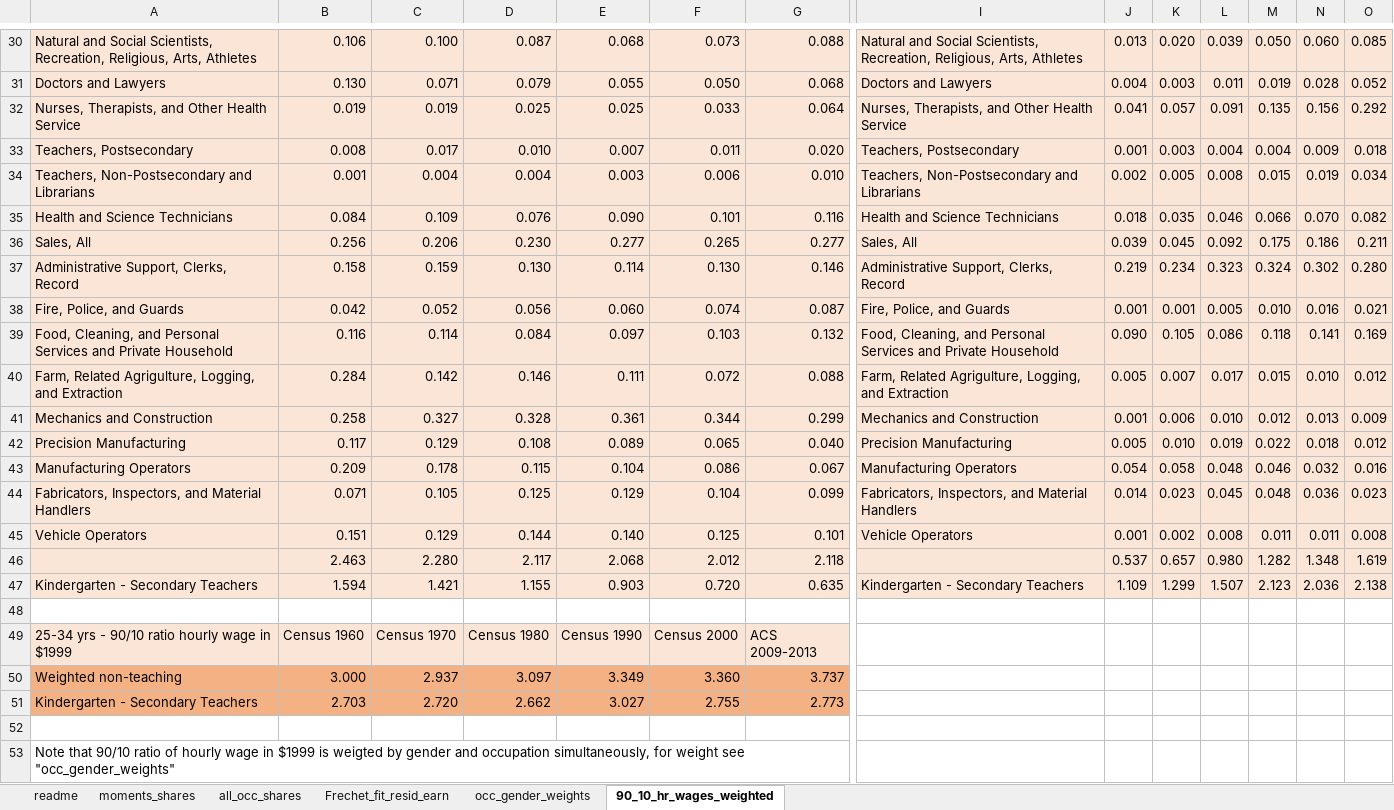
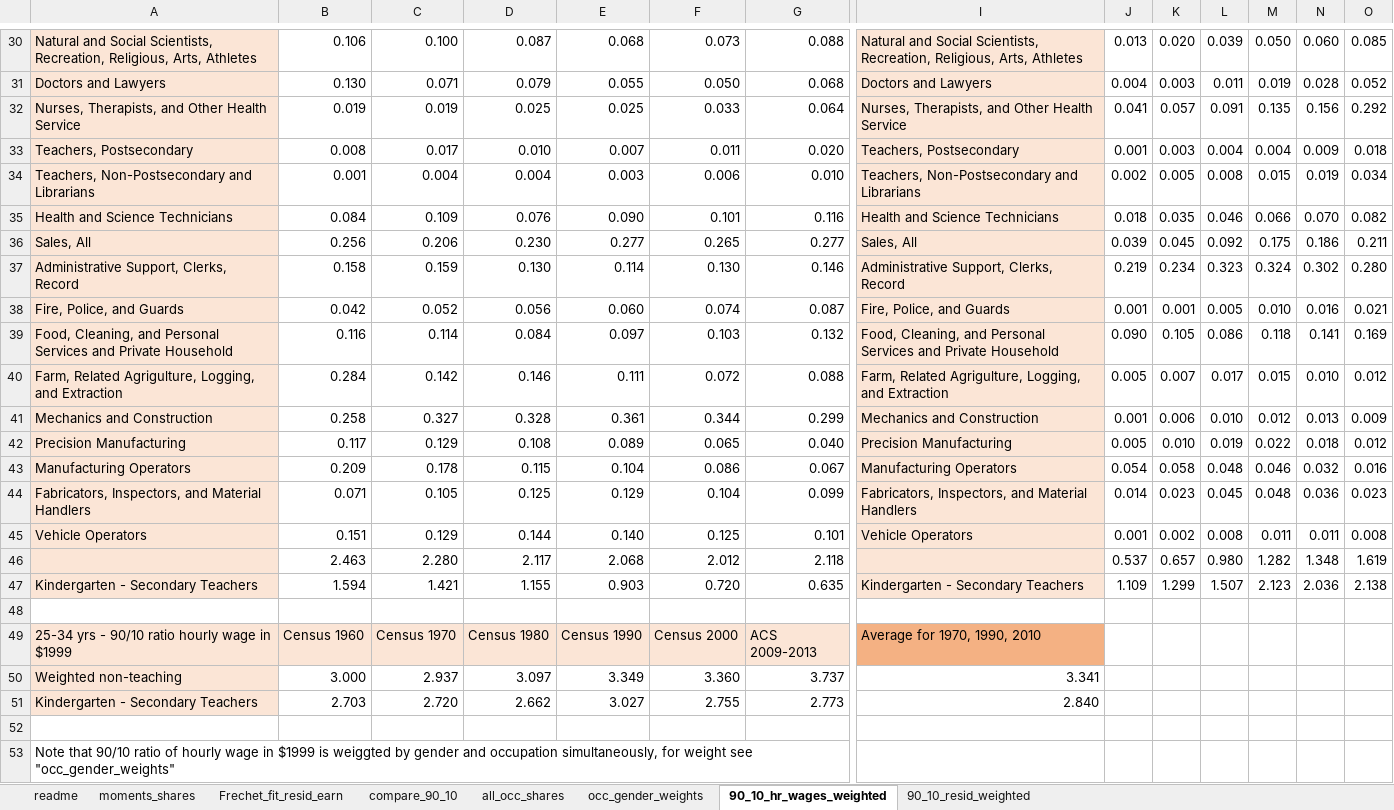
Before and after one commit to sup4mile/teachers, an Excel workbook: data/LaborMarketData/wages_occ_shares_v2.xlsx, sheet 90_10_hr_wages_weighted, drawn as a sheet; only a part is shown, gaps mark what is left out; values as stored, in another font and other column widths than the file's, no borders; the diff covers the shown part only; the diff names each change by its address in the sheet, - before the commit and + after, or states it on an @@ line.

```diff
--- a/data/LaborMarketData/wages_occ_shares_v2.xlsx (sheet 90_10_hr_wages_weighted)
+++ b/data/LaborMarketData/wages_occ_shares_v2.xlsx (sheet 90_10_hr_wages_weighted)
+sheet tab: compare_90_10
+sheet tab: 90_10_resid_weighted
@@ sheet tab order changed: readme | moments_shares | Frechet_fit_resid_earn | compare_90_10 | all_occ_shares | occ_gender_weights | 90_10_hr_wages_weighted | 90_10_resid_weighted @@
-B30:G47 fill: #FBE5D6
+B30:G47 fill: none
-J30:O47 fill: #FBE5D6
+J30:O47 fill: none
-I49: (empty)
+I49: Average for 1970, 1990, 2010
-I49 fill: none
+I49 fill: #F4B183
-A50:A51 fill: #F4B183
+A50:A51 fill: #FBE5D6
-B50:G51 fill: #F4B183
+B50:G51 fill: none
-I50: (empty)
+I50: 3.341
-I51: (empty)
+I51: 2.840
-A53: …$1999 is weigted by gender…
+A53: …$1999 is weiggted by gender…
```
Also changed, not shown: cell formats elsewhere in this sheet, sheet moments_shares, sheet Frechet_fit_resid_earn, sheet occ_gender_weights, sheet all_occ_shares, sheet readme, formulas that keep their value.
